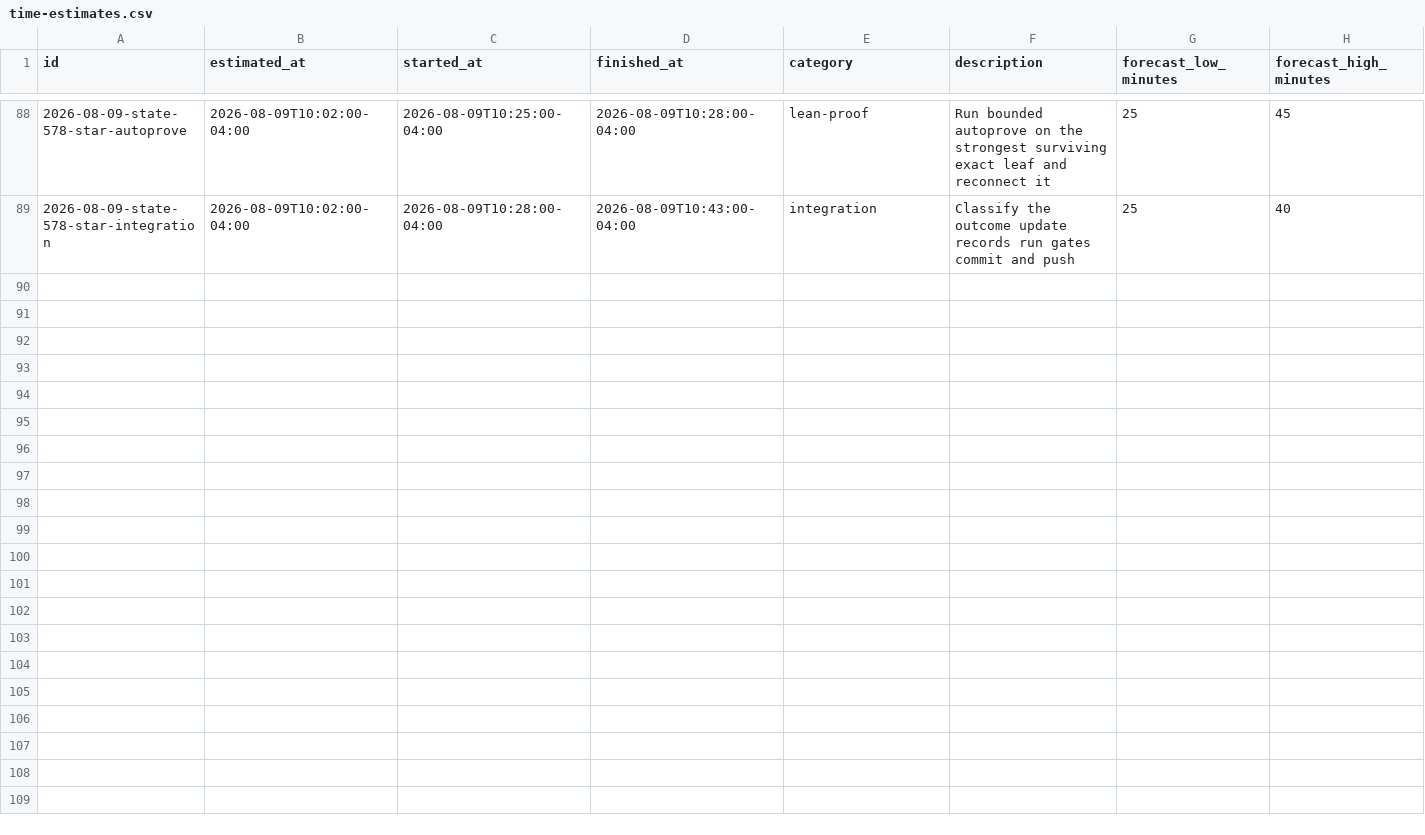
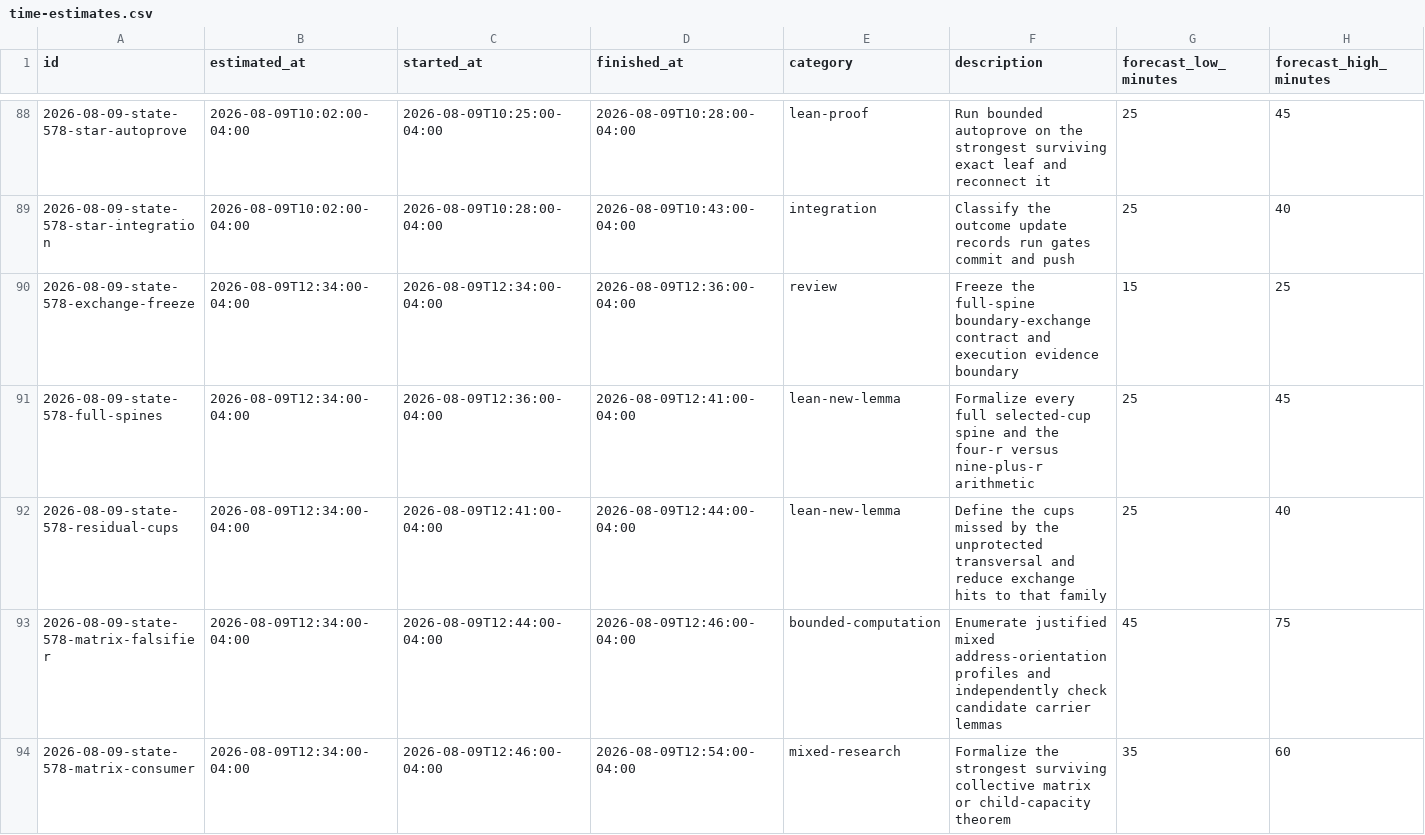
Before and after one commit to GLitchfield/erdos-szekeres-convex-poly, a CSV file: docs/agents/time-estimates.csv, drawn as a sheet; only a part is shown, gaps mark what is left out; rows hold the shown columns only; the diff covers the shown part only; the diff names each change by its address in the sheet, - before the commit and + after, or states it on an @@ line.

Commit message:
Formalize state-578 boundary exchange wave

```diff
--- a/docs/agents/time-estimates.csv
+++ b/docs/agents/time-estimates.csv
+row 90: 2026-08-09-state-578-exchange-freeze | 2026-08-09T12:34:00-04:00 | 2026-08-09T12:34:00-04:00 | 2026-08-09T12:36:00-04:00 | review | Freeze the full-spine boundary-exchange contract and execution evidence boundary | 15 | 25
+row 91: 2026-08-09-state-578-full-spines | 2026-08-09T12:34:00-04:00 | 2026-08-09T12:36:00-04:00 | 2026-08-09T12:41:00-04:00 | lean-new-lemma | Formalize every full selected-cup spine and the four-r versus nine-plus-r arithmetic | 25 | 45
+row 92: 2026-08-09-state-578-residual-cups | 2026-08-09T12:34:00-04:00 | 2026-08-09T12:41:00-04:00 | 2026-08-09T12:44:00-04:00 | lean-new-lemma | Define the cups missed by the unprotected transversal and reduce exchange hits to that family | 25 | 40
+row 93: 2026-08-09-state-578-matrix-falsifier | 2026-08-09T12:34:00-04:00 | 2026-08-09T12:44:00-04:00 | 2026-08-09T12:46:00-04:00 | bounded-computation | Enumerate justified mixed address-orientation profiles and independently check candidate carrier lemmas | 45 | 75
+row 94: 2026-08-09-state-578-matrix-consumer | 2026-08-09T12:34:00-04:00 | 2026-08-09T12:46:00-04:00 | 2026-08-09T12:54:00-04:00 | mixed-research | Formalize the strongest surviving collective matrix or child-capacity theorem | 35 | 60
```
Also changed, not shown: 4 added rows elsewhere in this file, 6 other files.
